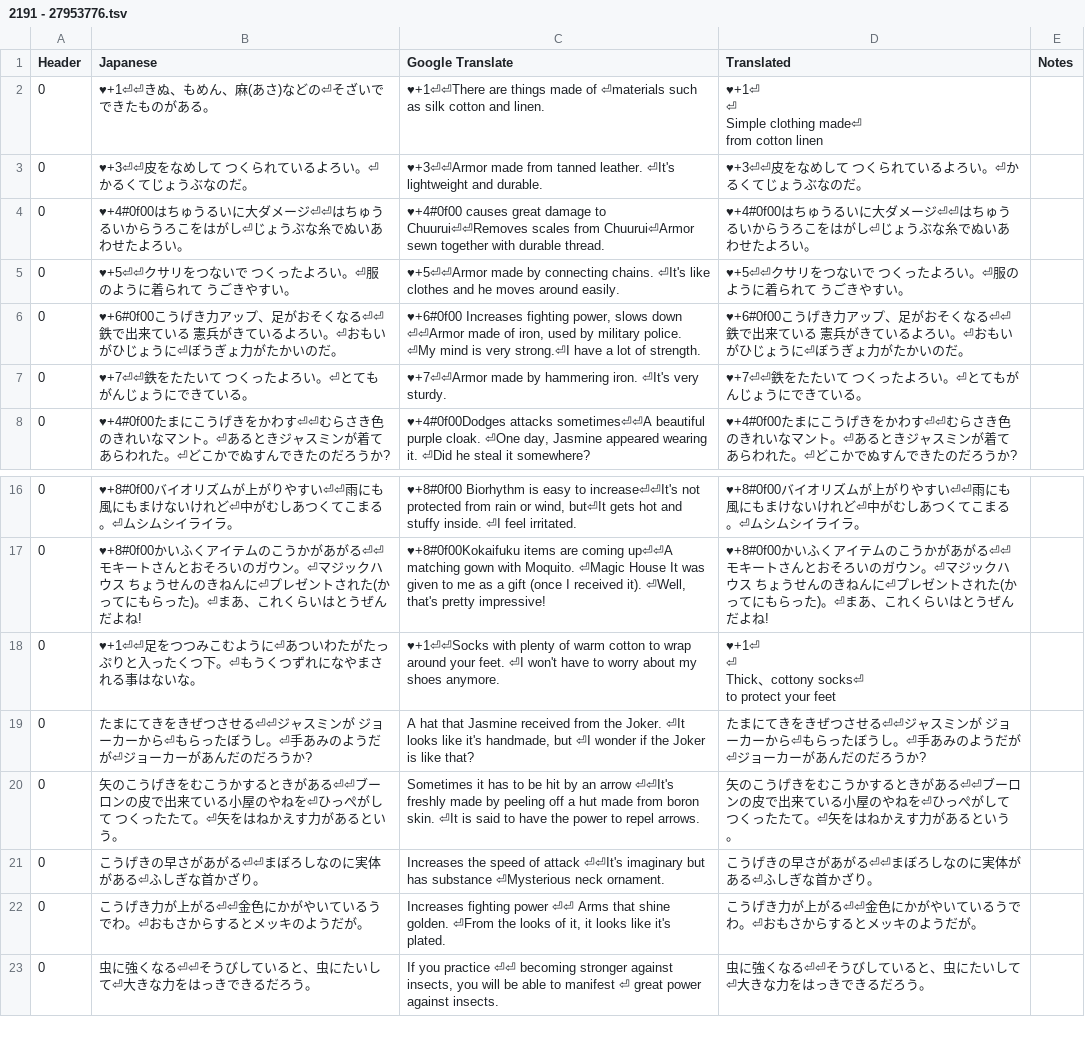
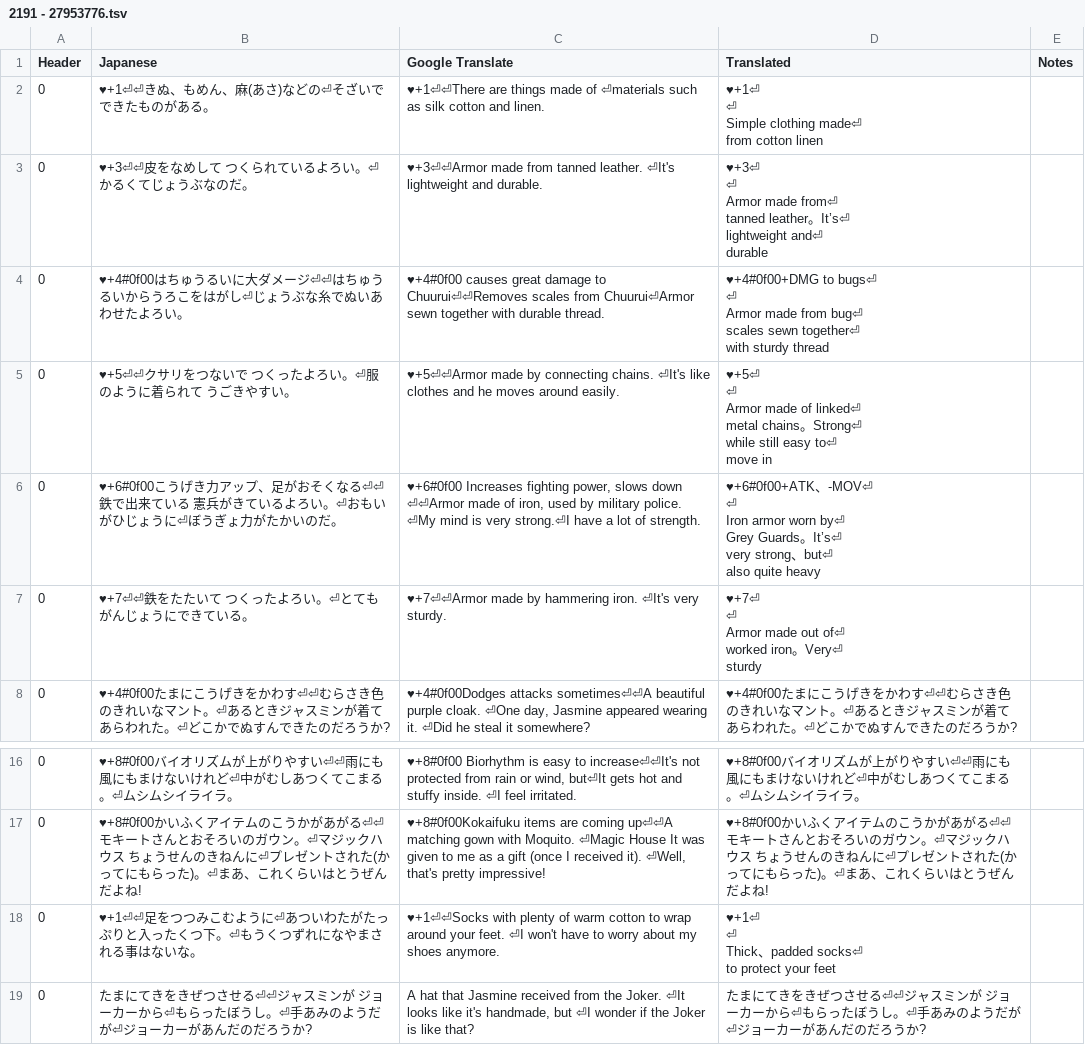
Before and after one commit to Tayrtahn/deltora-translation-tsv, a TSV file: 2191 - 27953776.tsv, drawn as a sheet; only a part is shown, gaps mark what is left out; the shorter side is filled out with more unchanged rows.

Commit message:
Some more item descriptions

```diff
--- a/2191 - 27953776.tsv
+++ b/2191 - 27953776.tsv
@@ -5,7 +5,30 @@ Simple clothing made⏎
 from cotton linen"		
-0	♥+3⏎⏎皮をなめして つくられているよろい。⏎かるくてじょうぶなのだ。	♥+3⏎⏎Armor made from tanned leather. ⏎It's lightweight and durable.	♥+3⏎⏎皮をなめして つくられているよろい。⏎かるくてじょうぶなのだ。		
-0	♥+4#0f00はちゅうるいに大ダメージ⏎⏎はちゅうるいからうろこをはがし⏎じょうぶな糸でぬいあわせたよろい。	♥+4#0f00 causes great damage to Chuurui⏎⏎Removes scales from Chuurui⏎Armor sewn together with durable thread.	♥+4#0f00はちゅうるいに大ダメージ⏎⏎はちゅうるいからうろこをはがし⏎じょうぶな糸でぬいあわせたよろい。		
-0	♥+5⏎⏎クサリをつないで つくったよろい。⏎服のように着られて うごきやすい。	♥+5⏎⏎Armor made by connecting chains. ⏎It's like clothes and he moves around easily.	♥+5⏎⏎クサリをつないで つくったよろい。⏎服のように着られて うごきやすい。		
-0	♥+6#0f00こうげき力アップ、足がおそくなる⏎⏎鉄で出来ている 憲兵がきているよろい。⏎おもいがひじょうに⏎ぼうぎょ力がたかいのだ。	"♥+6#0f00 Increases fighting power, slows down ⏎⏎Armor made of iron, used by military police. ⏎My mind is very strong.⏎I have a lot of strength."	♥+6#0f00こうげき力アップ、足がおそくなる⏎⏎鉄で出来ている 憲兵がきているよろい。⏎おもいがひじょうに⏎ぼうぎょ力がたかいのだ。		
-0	♥+7⏎⏎鉄をたたいて つくったよろい。⏎とてもがんじょうにできている。	♥+7⏎⏎Armor made by hammering iron. ⏎It's very sturdy.	♥+7⏎⏎鉄をたたいて つくったよろい。⏎とてもがんじょうにできている。		
+0	♥+3⏎⏎皮をなめして つくられているよろい。⏎かるくてじょうぶなのだ。	♥+3⏎⏎Armor made from tanned leather. ⏎It's lightweight and durable.	"♥+3⏎
+⏎
+Armor made from⏎
+tanned leather。It’s⏎
+lightweight and⏎
+durable"		
+0	♥+4#0f00はちゅうるいに大ダメージ⏎⏎はちゅうるいからうろこをはがし⏎じょうぶな糸でぬいあわせたよろい。	♥+4#0f00 causes great damage to Chuurui⏎⏎Removes scales from Chuurui⏎Armor sewn together with durable thread.	"♥+4#0f00+DMG to bugs⏎
+⏎
+Armor made from bug⏎
+scales sewn together⏎
+with sturdy thread"		
+0	♥+5⏎⏎クサリをつないで つくったよろい。⏎服のように着られて うごきやすい。	♥+5⏎⏎Armor made by connecting chains. ⏎It's like clothes and he moves around easily.	"♥+5⏎
+⏎
+Armor made of linked⏎
+metal chains。Strong⏎
+while still easy to⏎
+move in"		
+0	♥+6#0f00こうげき力アップ、足がおそくなる⏎⏎鉄で出来ている 憲兵がきているよろい。⏎おもいがひじょうに⏎ぼうぎょ力がたかいのだ。	"♥+6#0f00 Increases fighting power, slows down ⏎⏎Armor made of iron, used by military police. ⏎My mind is very strong.⏎I have a lot of strength."	"♥+6#0f00+ATK、-MOV⏎
+⏎
+Iron armor worn by⏎
+Grey Guards。It’s⏎
+very strong、but⏎
+also quite heavy"		
+0	♥+7⏎⏎鉄をたたいて つくったよろい。⏎とてもがんじょうにできている。	♥+7⏎⏎Armor made by hammering iron. ⏎It's very sturdy.	"♥+7⏎
+⏎
+Armor made out of⏎
+worked iron。Very⏎
+sturdy"		
 0	♥+4#0f00たまにこうげきをかわす⏎⏎むらさき色のきれいなマント。⏎あるときジャスミンが着てあらわれた。⏎どこかでぬすんできたのだろうか?	"♥+4#0f00Dodges attacks sometimes⏎⏎A beautiful purple cloak. ⏎One day, Jasmine appeared wearing it. ⏎Did he steal it somewhere?"	♥+4#0f00たまにこうげきをかわす⏎⏎むらさき色のきれいなマント。⏎あるときジャスミンが着てあらわれた。⏎どこかでぬすんできたのだろうか?		
@@ -20,6 +43,6 @@ from cotton linen"
 0	♥+8#0f00かいふくアイテムのこうかがあがる⏎⏎モキートさんとおそろいのガウン。⏎マジックハウス ちょうせんのきねんに⏎プレゼントされた(かってにもらった)。⏎まあ、これくらいはとうぜんだよね!	"♥+8#0f00Kokaifuku items are coming up⏎⏎A matching gown with Moquito. ⏎Magic House It was given to me as a gift (once I received it). ⏎Well, that's pretty impressive!"	♥+8#0f00かいふくアイテムのこうかがあがる⏎⏎モキートさんとおそろいのガウン。⏎マジックハウス ちょうせんのきねんに⏎プレゼントされた(かってにもらった)。⏎まあ、これくらいはとうぜんだよね!		
-0	♥+1⏎⏎足をつつみこむように⏎あついわたがたっぷりと入ったくつ下。⏎もうくつずれになやまされる事はないな。	♥+1⏎⏎Socks with plenty of warm cotton to wrap around your feet. ⏎I won't have to worry about my shoes anymore.	"♥+1⏎
-⏎
-Thick、cottony socks⏎
-to protect your feet"		
+0	♥+1⏎⏎足をつつみこむように⏎あついわたがたっぷりと入ったくつ下。⏎もうくつずれになやまされる事はないな。	♥+1⏎⏎Socks with plenty of warm cotton to wrap around your feet. ⏎I won't have to worry about my shoes anymore.	"♥+1⏎
+⏎
+Thick、padded socks⏎
+to protect your feet"		
 0	たまにてきをきぜつさせる⏎⏎ジャスミンが ジョーカーから⏎もらったぼうし。⏎手あみのようだが⏎ジョーカーがあんだのだろうか?	"A hat that Jasmine received from the Joker. ⏎It looks like it's handmade, but ⏎I wonder if the Joker is like that?"	たまにてきをきぜつさせる⏎⏎ジャスミンが ジョーカーから⏎もらったぼうし。⏎手あみのようだが⏎ジョーカーがあんだのだろうか?		
```
